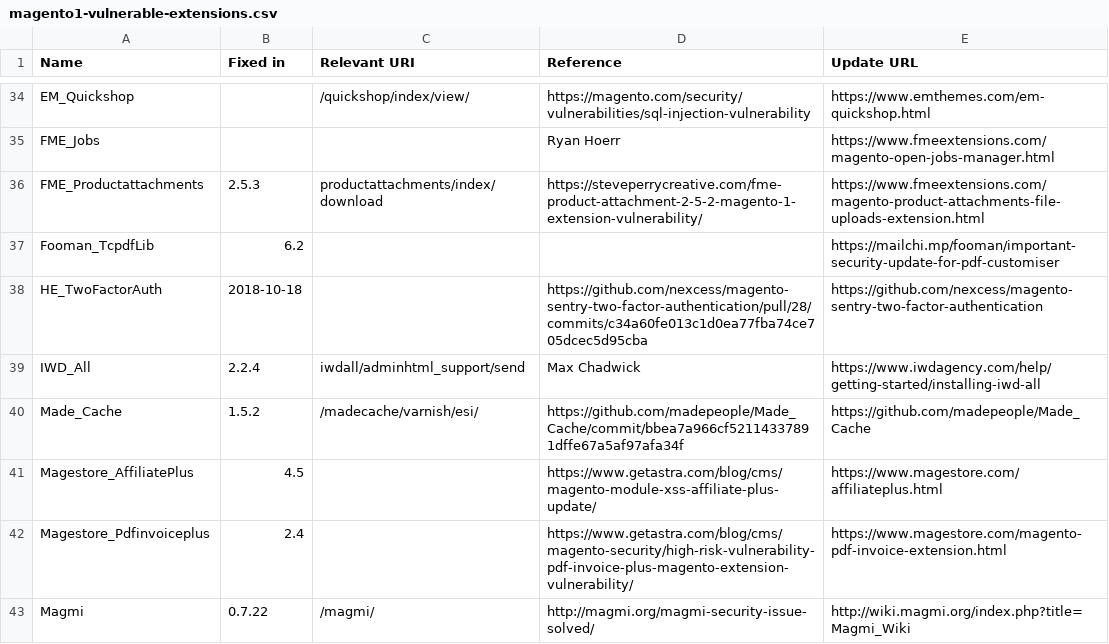
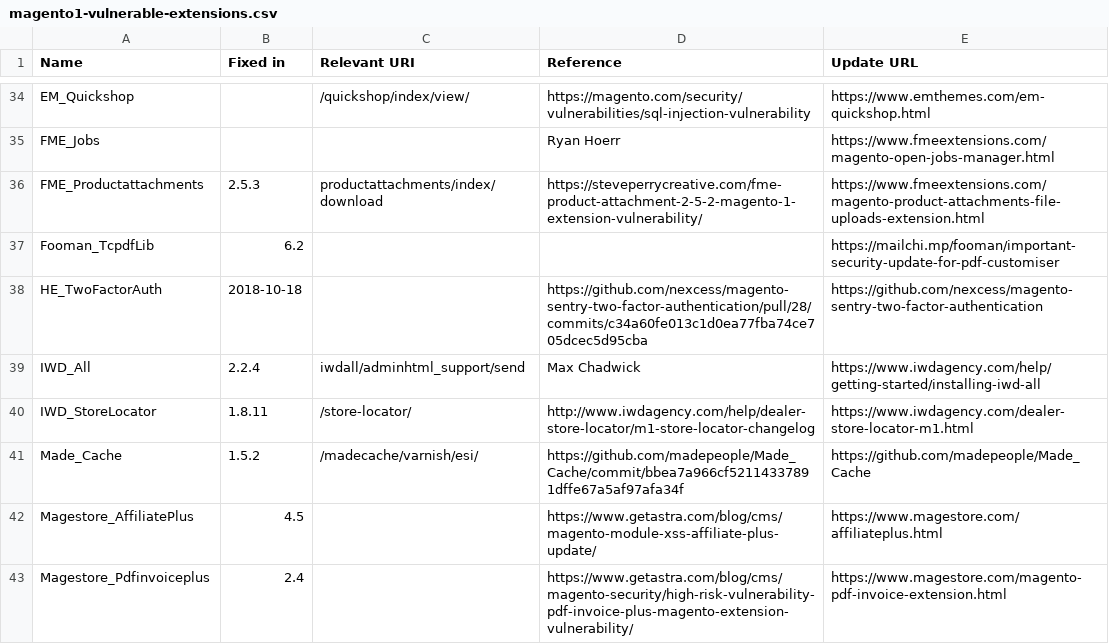
Before and after one commit to sansecio/magevulndb, a CSV file: magento1-vulnerable-extensions.csv, drawn as a sheet; only a part is shown, gaps mark what is left out; the shorter side is filled out with more unchanged rows.

Commit message:
Added IWD_StoreLocator 1.8.11 per @mpchadwick

```diff
--- a/magento1-vulnerable-extensions.csv
+++ b/magento1-vulnerable-extensions.csv
@@ -39,2 +39,3 @@ HE_TwoFactorAuth,2018-10-18,,https://github.com/nexcess/magento-sentry-two-facto
 IWD_All,2.2.4,iwdall/adminhtml_support/send,Max Chadwick,https://www.iwdagency.com/help/getting-started/installing-iwd-all
+IWD_StoreLocator,1.8.11,/store-locator/,http://www.iwdagency.com/help/dealer-store-locator/m1-store-locator-changelog,https://www.iwdagency.com/dealer-store-locator-m1.html
 Made_Cache,1.5.2,/madecache/varnish/esi/,https://github.com/madepeople/Made_Cache/commit/bbea7a966cf52114337891dffe67a5af97afa34f,https://github.com/madepeople/Made_Cache
```
